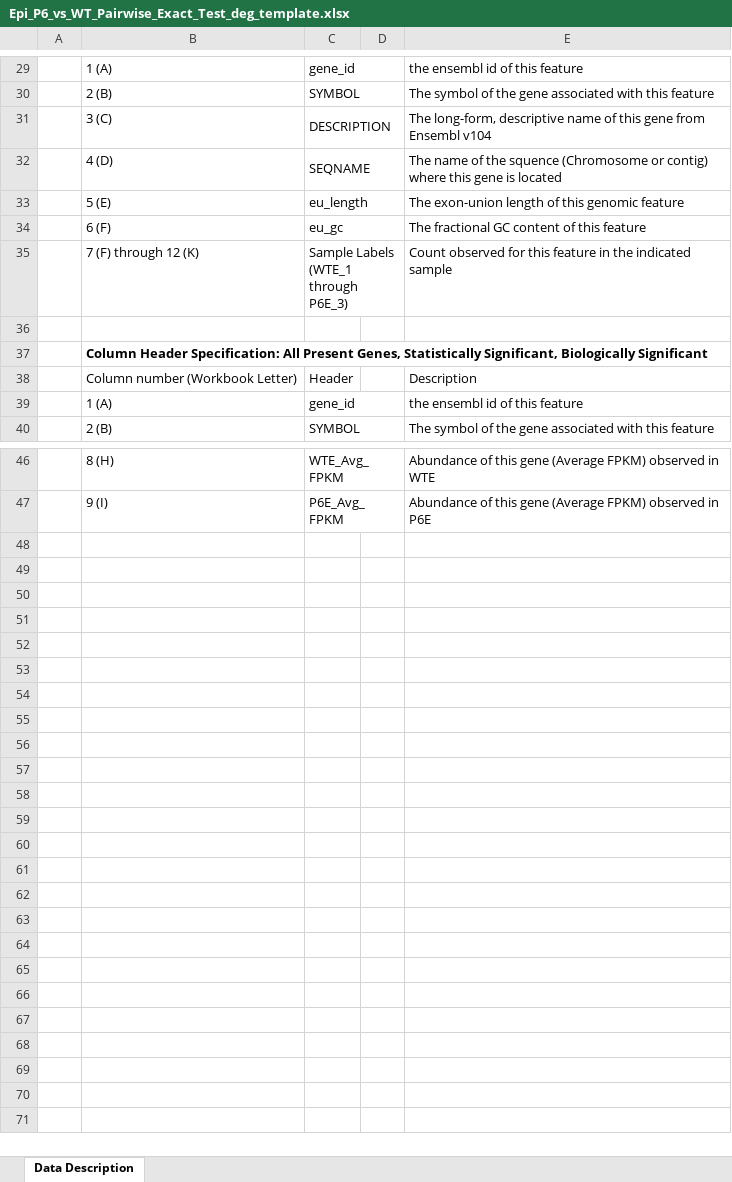
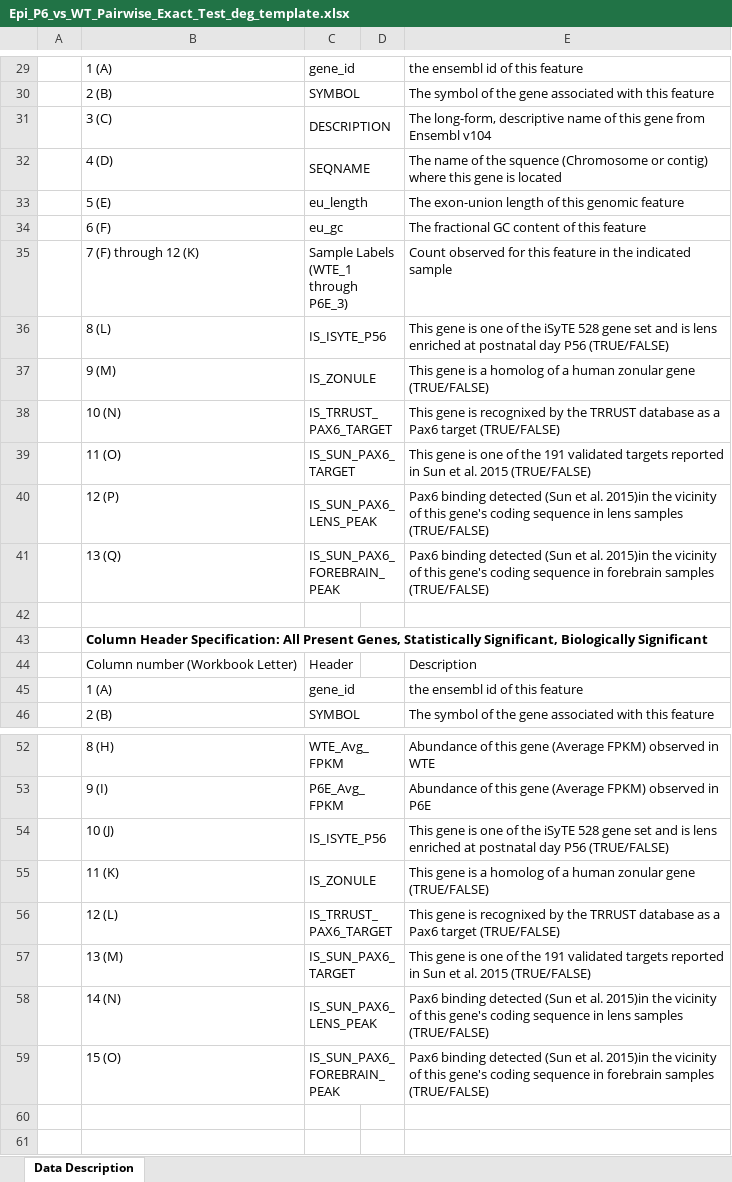
Before and after one commit to afaranda/Pax6_Lens_Study, an Excel workbook: templates/Epi_P6_vs_WT_Pairwise_Exact_Test_deg_template.xlsx, sheet Data Description, drawn as a sheet; only a part is shown, gaps mark what is left out; the shorter side is filled out with more unchanged rows; values as stored, in another font and other column widths than the file's, no borders; the diff names each change by its address in the sheet, - before the commit and + after, or states it on an @@ line.

Commit message:
updated templates

```diff
--- a/templates/Epi_P6_vs_WT_Pairwise_Exact_Test_deg_template.xlsx (sheet Data Description)
+++ b/templates/Epi_P6_vs_WT_Pairwise_Exact_Test_deg_template.xlsx (sheet Data Description)
+row 36:  | 8 (L) | IS_ISYTE_P56 |  | This gene is one of the iSyTE 528 gene set and is lens enriched at postnatal day P56 (TRUE/FALSE)
+row 37:  | 9 (M) | IS_ZONULE |  | This gene is a homolog of a human zonular gene (TRUE/FALSE)
+row 38:  | 10 (N) | IS_TRRUST_PAX6_TARGET |  | This gene is recognixed by the TRRUST database as a Pax6 target (TRUE/FALSE)
+row 39:  | 11 (O) | IS_SUN_PAX6_TARGET |  | This gene is one of the 191 validated targets reported in Sun et al. 2015 (TRUE/FALSE)
+row 40:  | 12 (P) | IS_SUN_PAX6_LENS_PEAK |  | Pax6 binding detected (Sun et al. 2015)in the vicinity of this gene's coding sequence in lens samples (TRUE/FALSE)
+row 41:  | 13 (Q) | IS_SUN_PAX6_FOREBRAIN_PEAK |  | Pax6 binding detected (Sun et al. 2015)in the vicinity of this gene's coding sequence in forebrain samples (TRUE/FALSE)
+row 54:  | 10 (J) | IS_ISYTE_P56 |  | This gene is one of the iSyTE 528 gene set and is lens enriched at postnatal day P56 (TRUE/FALSE)
+row 55:  | 11 (K) | IS_ZONULE |  | This gene is a homolog of a human zonular gene (TRUE/FALSE)
+row 56:  | 12 (L) | IS_TRRUST_PAX6_TARGET |  | This gene is recognixed by the TRRUST database as a Pax6 target (TRUE/FALSE)
+row 57:  | 13 (M) | IS_SUN_PAX6_TARGET |  | This gene is one of the 191 validated targets reported in Sun et al. 2015 (TRUE/FALSE)
+row 58:  | 14 (N) | IS_SUN_PAX6_LENS_PEAK |  | Pax6 binding detected (Sun et al. 2015)in the vicinity of this gene's coding sequence in lens samples (TRUE/FALSE)
+row 59:  | 15 (O) | IS_SUN_PAX6_FOREBRAIN_PEAK |  | Pax6 binding detected (Sun et al. 2015)in the vicinity of this gene's coding sequence in forebrain samples (TRUE/FALSE)
```
Also changed, not shown: templates/Fibers_P6_vs_WT_Pairwise_Exact_Test_deg_template.xlsx, templates/P6_Fibers_vs_Epi_Pairwise_Exact_Test_deg_template.xlsx, 1 other file.
